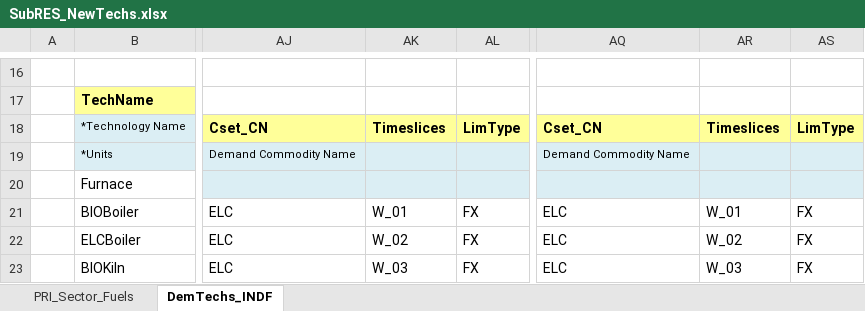
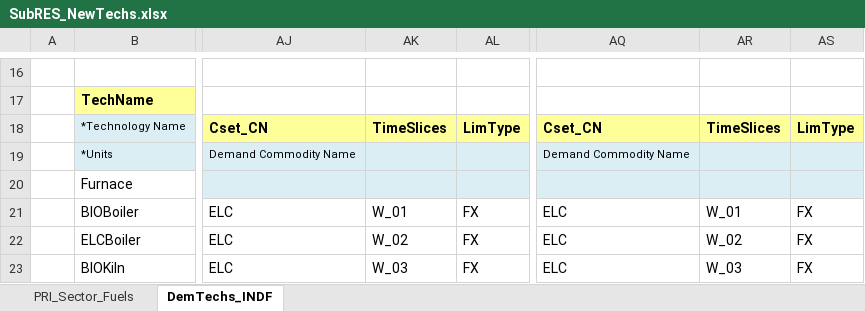
Before and after one commit to Tamenew/MANU2025, an Excel workbook: SubRES_TMPL/SubRES_NewTechs.xlsx, sheet DemTechs_INDF, drawn as a sheet; only a part is shown, gaps mark what is left out; values as stored, in another font and other column widths than the file's, no borders; charts and pictures not drawn; the diff names each change by its address in the sheet, - before the commit and + after, or states it on an @@ line.

Commit message:
Update
Update

```diff
--- a/SubRES_TMPL/SubRES_NewTechs.xlsx (sheet DemTechs_INDF)
+++ b/SubRES_TMPL/SubRES_NewTechs.xlsx (sheet DemTechs_INDF)
-AK18: Timeslices
+AK18: TimeSlices
-AR18: Timeslices
+AR18: TimeSlices
```
